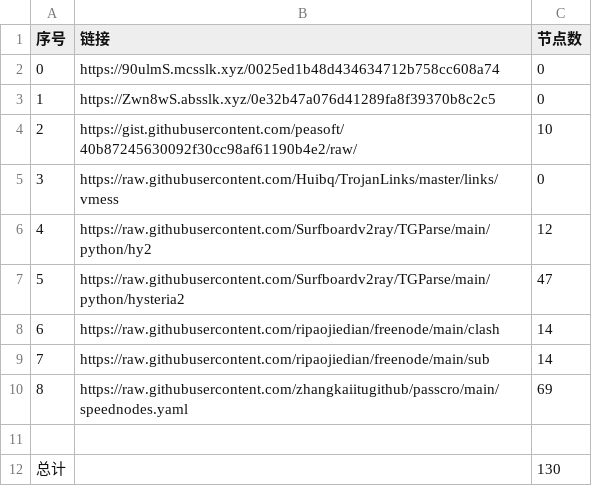
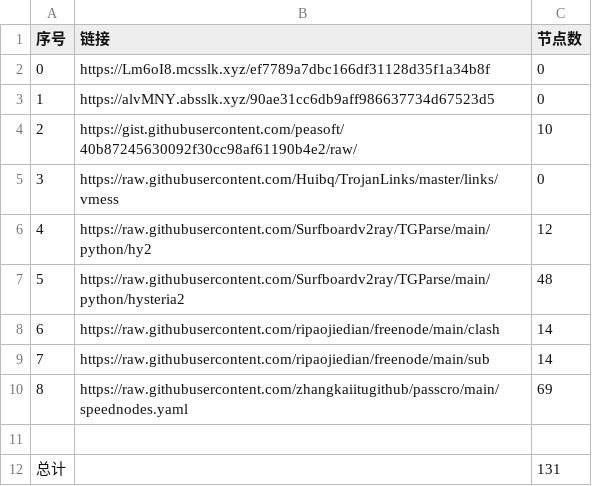
Before and after one commit to hahahahalipoterr/NoMoreWalls, a CSV file: list_result.csv, drawn as a sheet.

```diff
--- a/list_result.csv
+++ b/list_result.csv
@@ -1,4 +1,4 @@
 序号,链接,节点数
-0,https://90ulmS.mcsslk.xyz/0025ed1b48d434634712b758cc608a74,0
-1,https://Zwn8wS.absslk.xyz/0e32b47a076d41289fa8f39370b8c2c5,0
+0,https://Lm6oI8.mcsslk.xyz/ef7789a7dbc166df31128d35f1a34b8f,0
+1,https://alvMNY.absslk.xyz/90ae31cc6db9aff986637734d67523d5,0
 2,https://gist.githubusercontent.com/peasoft/40b87245630092f30cc98af61190b4e2/raw/,10
@@ -6,3 +6,3 @@
 4,https://raw.githubusercontent.com/Surfboardv2ray/TGParse/main/python/hy2,12
-5,https://raw.githubusercontent.com/Surfboardv2ray/TGParse/main/python/hysteria2,47
+5,https://raw.githubusercontent.com/Surfboardv2ray/TGParse/main/python/hysteria2,48
 6,https://raw.githubusercontent.com/ripaojiedian/freenode/main/clash,14
@@ -11,2 +11,2 @@
 
-总计,,130
+总计,,131
```
Also changed, not shown: 6 other files.
